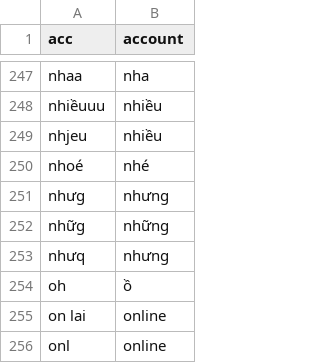
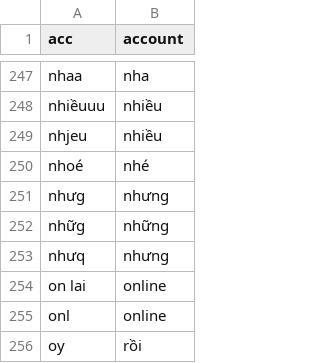
Before and after one commit to ShenggKai/Kaggle_TempoRun, a CSV file: Teencode/teencode.csv, drawn as a sheet; only a part is shown, gaps mark what is left out; the shorter side is filled out with more unchanged rows; the diff names each change by its address in the sheet, - before the commit and + after, or states it on an @@ line.

Commit message:
xóa oh; ồ
xóa để tránh thế từ tiếng anh thành tiếng việt

```diff
--- a/Teencode/teencode.csv
+++ b/Teencode/teencode.csv
-row 254: oh | ồ
```
